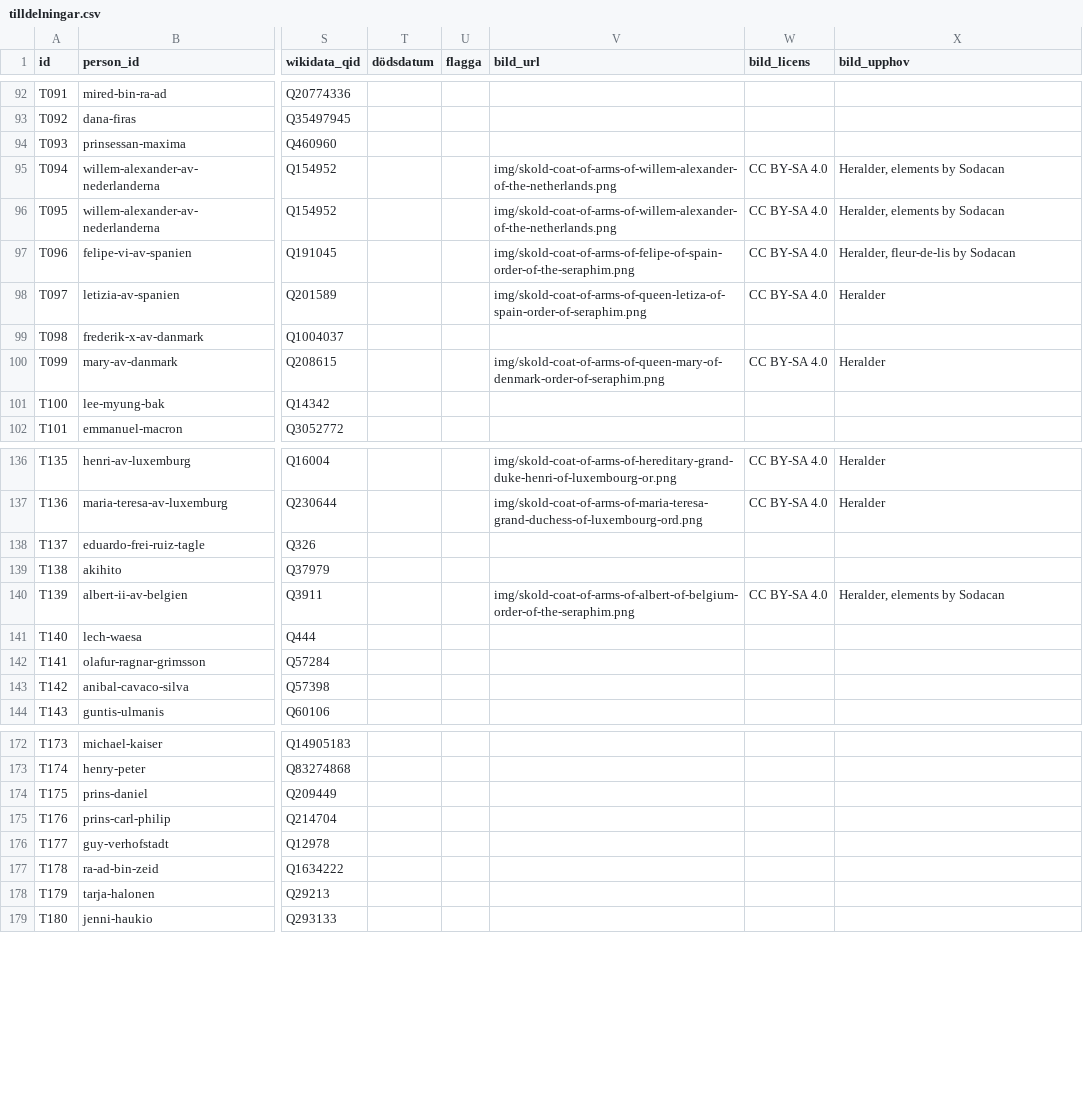
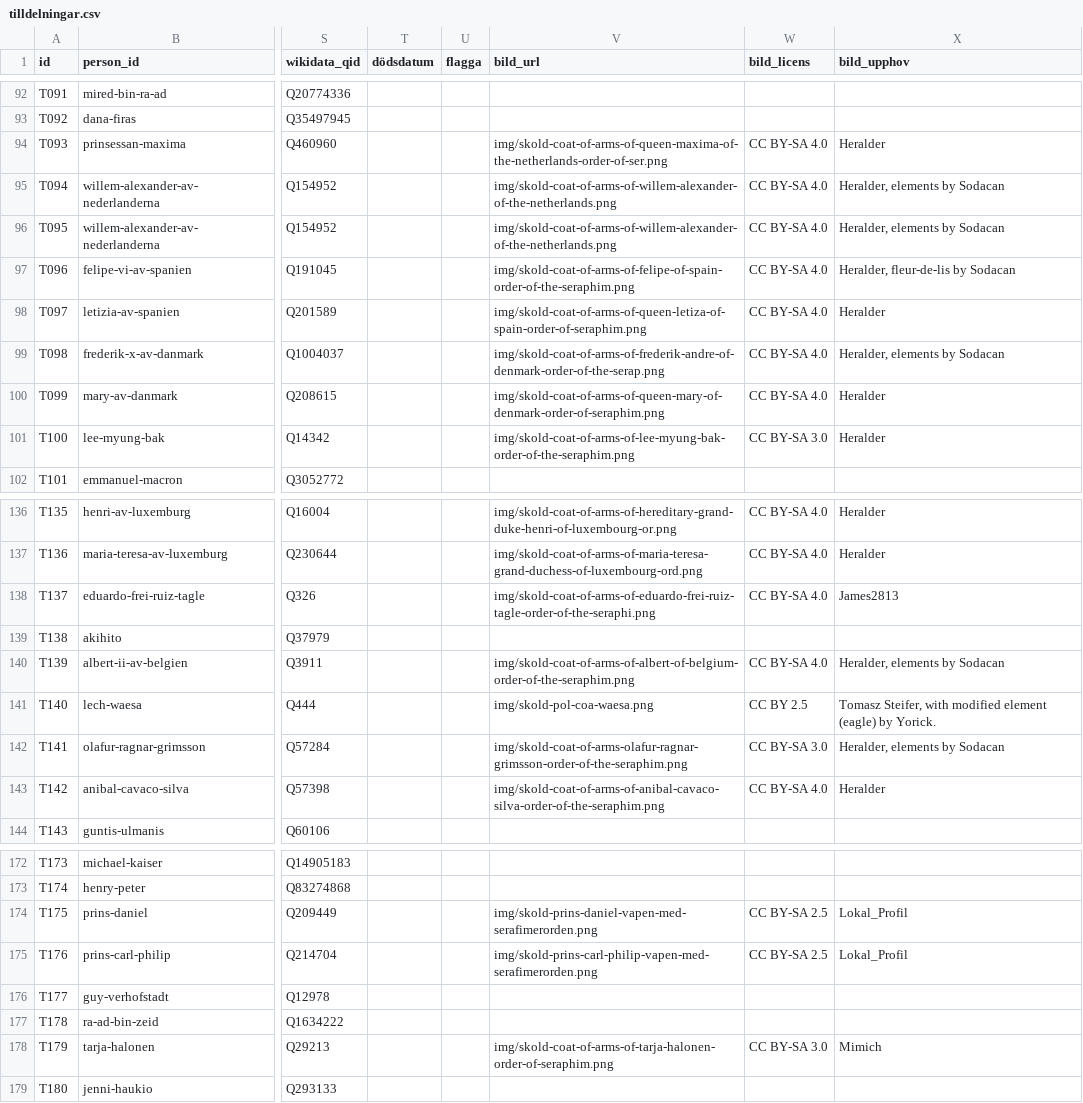
Before and after one commit to LeoLevenius/kungliga-ordnar, a CSV file: data/tilldelningar.csv, drawn as a sheet; only a part is shown, gaps mark what is left out; the diff covers the shown part only; the diff names each change by its address in the sheet, - before the commit and + after, or states it on an @@ line.

```diff
--- a/data/tilldelningar.csv
+++ b/data/tilldelningar.csv
-V94 (bild_url): (empty)
+V94 (bild_url): img/skold-coat-of-arms-of-queen-maxima-of-the-netherlands-order-of-ser.png
-W94 (bild_licens): (empty)
+W94 (bild_licens): CC BY-SA 4.0
-X94 (bild_upphov): (empty)
+X94 (bild_upphov): Heralder
-V99 (bild_url): (empty)
+V99 (bild_url): img/skold-coat-of-arms-of-frederik-andre-of-denmark-order-of-the-serap.png
-W99 (bild_licens): (empty)
+W99 (bild_licens): CC BY-SA 4.0
-X99 (bild_upphov): (empty)
+X99 (bild_upphov): Heralder, elements by Sodacan
-V101 (bild_url): (empty)
+V101 (bild_url): img/skold-coat-of-arms-of-lee-myung-bak-order-of-the-seraphim.png
-W101 (bild_licens): (empty)
+W101 (bild_licens): CC BY-SA 3.0
-X101 (bild_upphov): (empty)
+X101 (bild_upphov): Heralder
-V138 (bild_url): (empty)
+V138 (bild_url): img/skold-coat-of-arms-of-eduardo-frei-ruiz-tagle-order-of-the-seraphi.png
-W138 (bild_licens): (empty)
+W138 (bild_licens): CC BY-SA 4.0
-X138 (bild_upphov): (empty)
+X138 (bild_upphov): James2813
-V141 (bild_url): (empty)
+V141 (bild_url): img/skold-pol-coa-waesa.png
-W141 (bild_licens): (empty)
+W141 (bild_licens): CC BY 2.5
-X141 (bild_upphov): (empty)
+X141 (bild_upphov): Tomasz Steifer, with modified element (eagle) by Yorick.
-V142 (bild_url): (empty)
+V142 (bild_url): img/skold-coat-of-arms-olafur-ragnar-grimsson-order-of-the-seraphim.png
-W142 (bild_licens): (empty)
+W142 (bild_licens): CC BY-SA 3.0
-X142 (bild_upphov): (empty)
+X142 (bild_upphov): Heralder, elements by Sodacan
-V143 (bild_url): (empty)
+V143 (bild_url): img/skold-coat-of-arms-of-anibal-cavaco-silva-order-of-the-seraphim.png
-W143 (bild_licens): (empty)
+W143 (bild_licens): CC BY-SA 4.0
-X143 (bild_upphov): (empty)
+X143 (bild_upphov): Heralder
-V174 (bild_url): (empty)
+V174 (bild_url): img/skold-prins-daniel-vapen-med-serafimerorden.png
-W174:W175 (bild_licens): (empty)
+W174:W175 (bild_licens): CC BY-SA 2.5
-X174:X175 (bild_upphov): (empty)
+X174:X175 (bild_upphov): Lokal_Profil
-V175 (bild_url): (empty)
+V175 (bild_url): img/skold-prins-carl-philip-vapen-med-serafimerorden.png
-V178 (bild_url): (empty)
+V178 (bild_url): img/skold-coat-of-arms-of-tarja-halonen-order-of-seraphim.png
-W178 (bild_licens): (empty)
+W178 (bild_licens): CC BY-SA 3.0
-X178 (bild_upphov): (empty)
+X178 (bild_upphov): Mimich
```
Also changed, not shown: 78 edited cells elsewhere in this file, data/andringslogg.csv, 17 other files.
